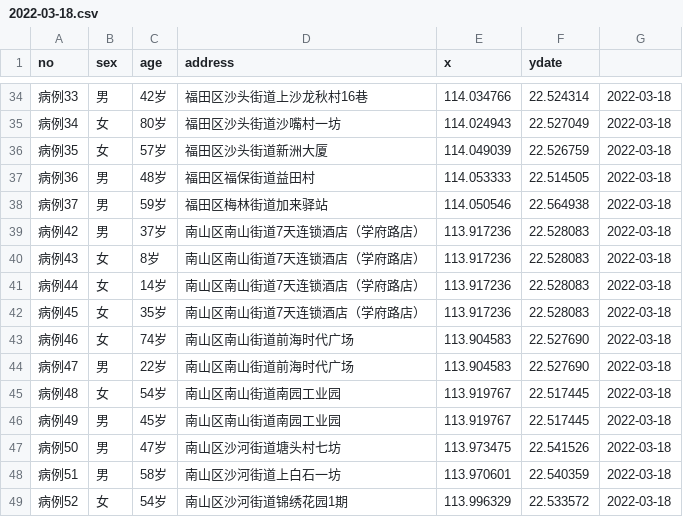
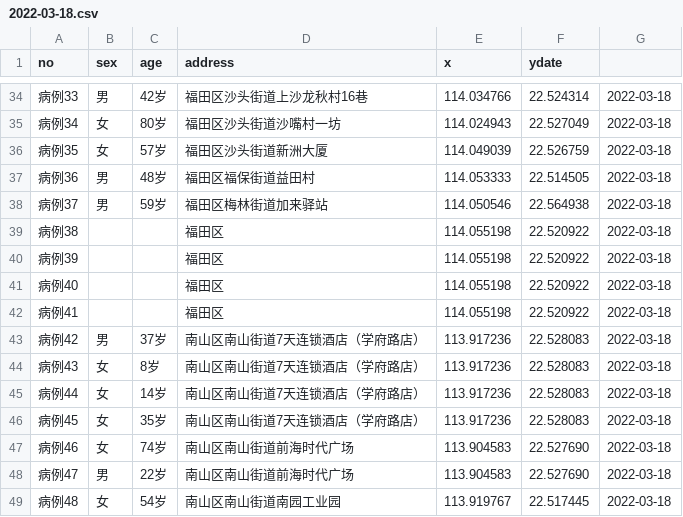
Before and after one commit to hanks-tan/covid-2022-sz, a CSV file: output/2022-03-18.csv, drawn as a sheet; only a part is shown, gaps mark what is left out; the shorter side is filled out with more unchanged rows; the diff names each change by its address in the sheet, - before the commit and + after, or states it on an @@ line.

```diff
--- a/output/2022-03-18.csv
+++ b/output/2022-03-18.csv
+row 39: 病例38 |  |  | 福田区 | 114.055198 | 22.520922 | 2022-03-18
+row 40: 病例39 |  |  | 福田区 | 114.055198 | 22.520922 | 2022-03-18
+row 41: 病例40 |  |  | 福田区 | 114.055198 | 22.520922 | 2022-03-18
+row 42: 病例41 |  |  | 福田区 | 114.055198 | 22.520922 | 2022-03-18
```
Also changed, not shown: output/2022-03-16.csv, output/2022-03-17.csv, 9 other files.
